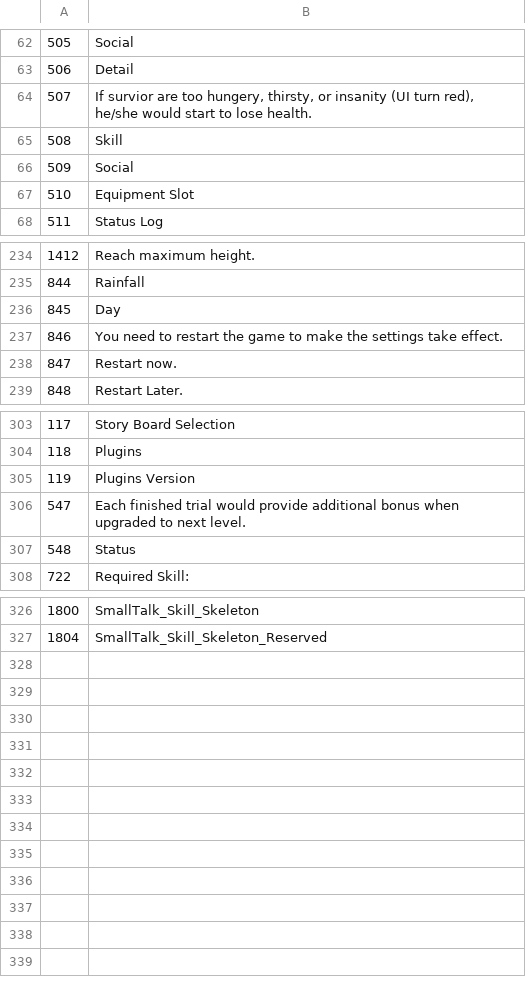
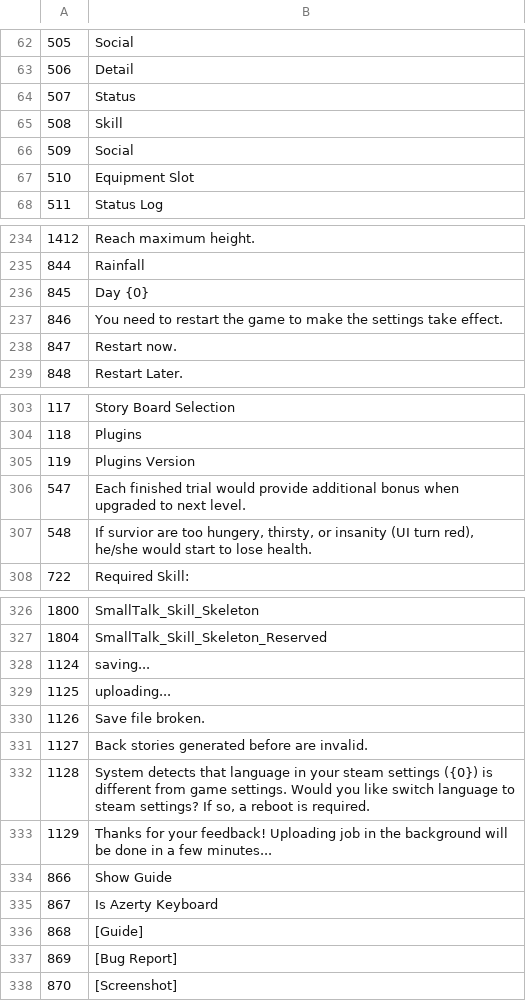
Before and after one commit to justusgamelab2016/LW-translation, a CSV file: language/eng/ui_text.csv, drawn as a sheet; only a part is shown, gaps mark what is left out; the diff names each change by its address in the sheet, - before the commit and + after, or states it on an @@ line.

```diff
--- a/language/eng/ui_text.csv
+++ b/language/eng/ui_text.csv
-B64: If survior are too hungery, thirsty, or insanity (UI turn red), he/she would start to lose health.
+B64: Status
-B236: Day
+B236: Day {0}
-B307: Status
+B307: If survior are too hungery, thirsty, or insanity (UI turn red), he/she would start to lose health.
+row 328: 1124 | saving...
+row 329: 1125 | uploading...
+row 330: 1126 | Save file broken.
+row 331: 1127 | Back stories generated before are invalid.
+row 332: 1128 | System detects that language in your steam settings ({0}) is different from game settings. Would you like switch language to steam settings? If so, a reboot is required.
+row 333: 1129 | Thanks for your feedback! Uploading job in the background will be done in a few minutes...
+row 334: 866 | Show Guide
+row 335: 867 | Is Azerty Keyboard
+row 336: 868 | [Guide]
+row 337: 869 | [Bug Report]
+row 338: 870 | [Screenshot]
```
Also changed, not shown: language/eng/GuideConfig.csv, language/eng/StoryEventConfig.csv, 14 other files.
